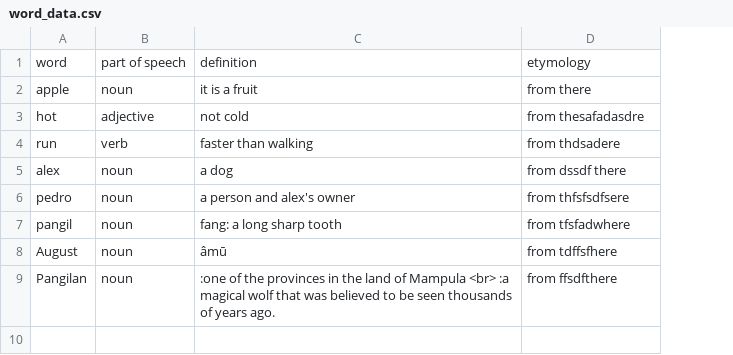
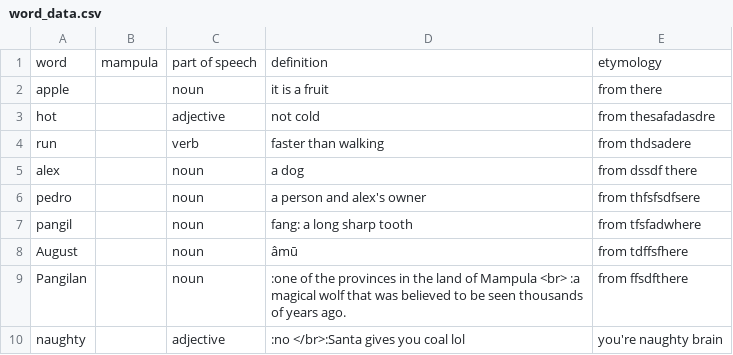
Before and after one commit to AlexAndPedro/alexandpedro.github.io, a CSV file: html/dictionary/test_folder_dictionary/word_data.csv, drawn as a sheet; the diff names each change by its address in the sheet, - before the commit and + after, or states it on an @@ line.

Commit message:
Dictionary transliteration thing

```diff
--- a/html/dictionary/test_folder_dictionary/word_data.csv
+++ b/html/dictionary/test_folder_dictionary/word_data.csv
+column B, row 1: mampula
+row 10: naughty |  | adjective | :no </br>:Santa gives you coal lol | you're naughty brain
```
Also changed, not shown: 2 other files.
